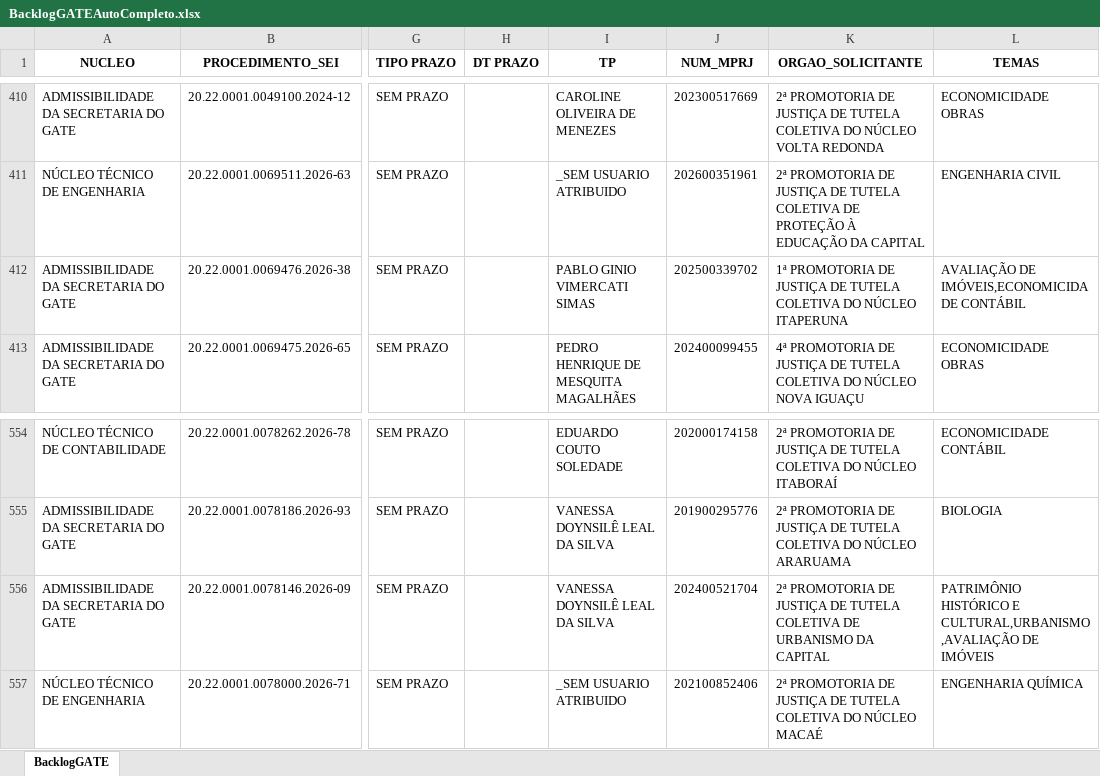
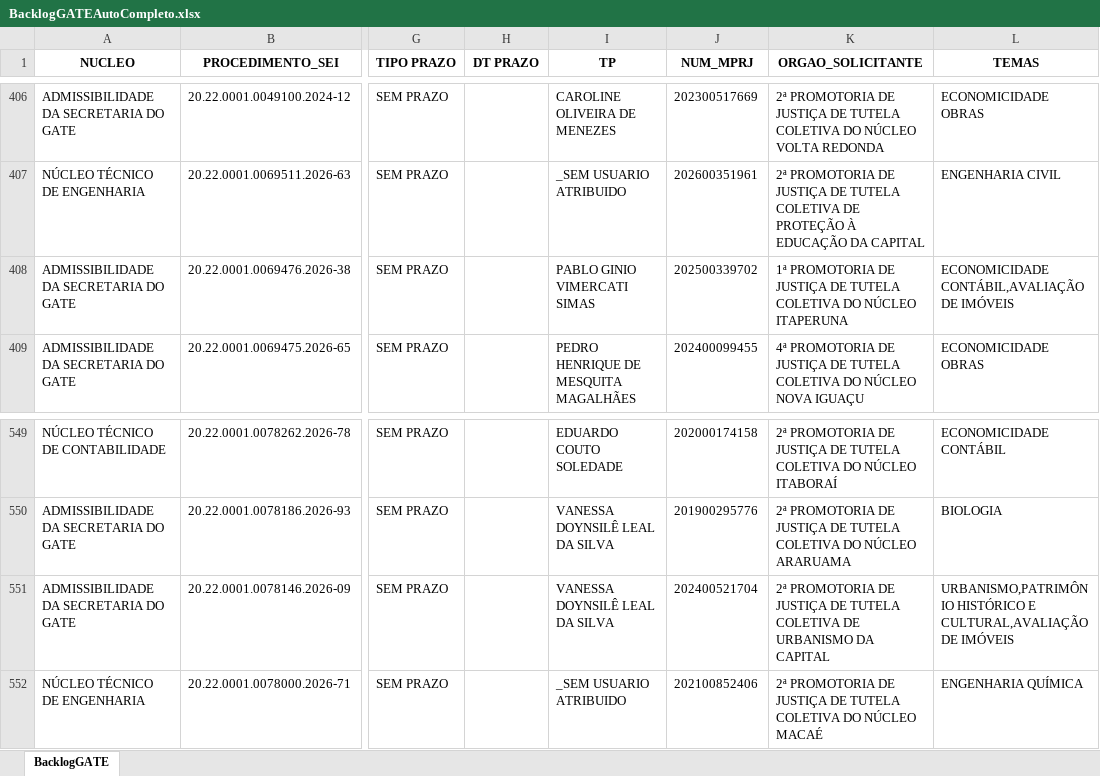
Before and after one commit to cdadosgate/backlog-GATE, an Excel workbook: BacklogGATEAutoCompleto.xlsx, sheet BacklogGATE, drawn as a sheet; only a part is shown, gaps mark what is left out; values as stored, in another font and other column widths than the file's, no borders; addresses are those after the commit; the diff covers the shown part only; the diff names each change by its address in the sheet, - before the commit and + after, or states it on an @@ line.

```diff
--- a/BacklogGATEAutoCompleto.xlsx (sheet BacklogGATE)
+++ b/BacklogGATEAutoCompleto.xlsx (sheet BacklogGATE)
-L408 (TEMAS): AVALIAÇÃO DE IMÓVEIS,ECONOMICIDADE CONTÁBIL
+L408 (TEMAS): ECONOMICIDADE CONTÁBIL,AVALIAÇÃO DE IMÓVEIS
-L551 (TEMAS): PATRIMÔNIO HISTÓRICO E CULTURAL,URBANISMO,AVALIAÇÃO DE IMÓVEIS
+L551 (TEMAS): URBANISMO,PATRIMÔNIO HISTÓRICO E CULTURAL,AVALIAÇÃO DE IMÓVEIS
```
Also changed, not shown: 2 added rows, 7 removed rows and 11 edited cells elsewhere in this sheet, SaidaSemITGATEAutoCompleto.xlsx, 1 other file.
